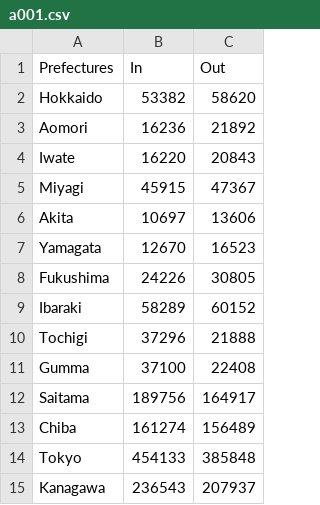
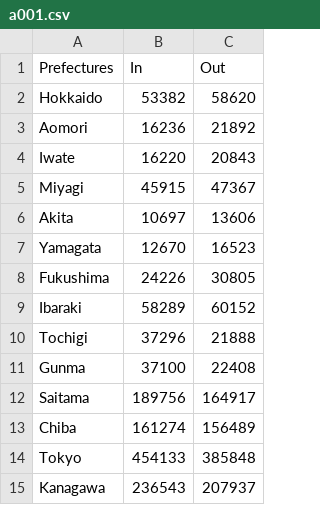
Before and after one commit to Chinatsu28/COS30045-Data-Visualisation, a CSV file: data/a001.csv, drawn as a sheet; only a part is shown.

```diff
--- a/data/a001.csv
+++ b/data/a001.csv
@@ -10,3 +10,3 @@ Ibaraki,58289,60152
 Tochigi,37296,21888
-Gumma,37100,22408
+Gunma,37100,22408
 Saitama,189756,164917
```
Also changed, not shown: 4 other files.
